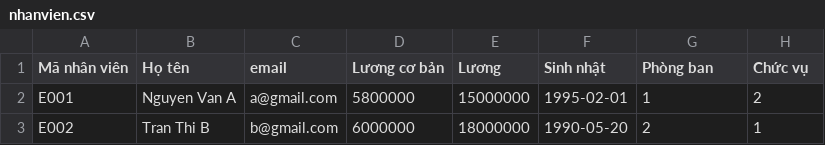
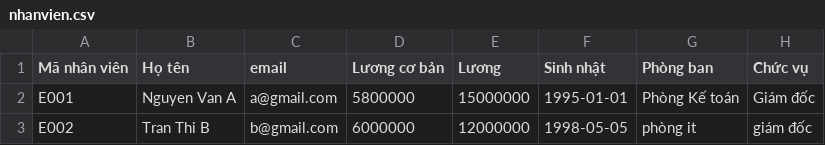
Before and after one commit to tranduong6114-svg/staff-manager, a CSV file: import/nhanvien.csv, drawn as a sheet.

Commit message:
Đã xử lí xong các comment và hoàn thành phần D :Thống kê lương trung bình (<30 tuổi)

```diff
--- a/import/nhanvien.csv
+++ b/import/nhanvien.csv
@@ -1,3 +1,3 @@
 Mã nhân viên,Họ tên,email,Lương cơ bản,Lương,Sinh nhật,Phòng ban,Chức vụ
-E001,Nguyen Van A,a@gmail.com,5800000,15000000,1995-02-01,1,2
-E002,Tran Thi B,b@gmail.com,6000000,18000000,1990-05-20,2,1
+E001,Nguyen Van A,a@gmail.com,5800000,15000000,1995-01-01,Phòng Kế toán,Giám đốc
+E002,Tran Thi B,b@gmail.com,6000000,12000000,1998-05-05,   phòng it  ,giám đốc
```
Also changed, not shown: 7 other files.
